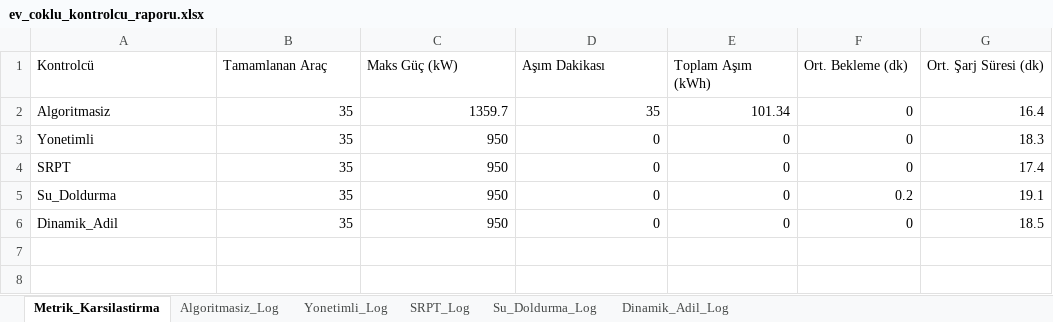
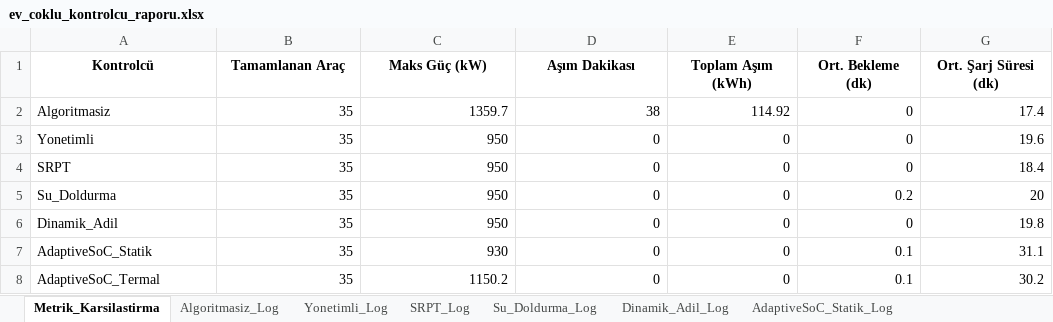
Before and after one commit to bahadir11869/OneDayorDayOne, an Excel workbook: OutputExcel/ev_coklu_kontrolcu_raporu.xlsx, sheet Metrik_Karsilastirma, drawn as a sheet; values as stored, in another font and other column widths than the file's, no borders; the diff names each change by its address in the sheet, - before the commit and + after, or states it on an @@ line.

```diff
--- a/OutputExcel/ev_coklu_kontrolcu_raporu.xlsx (sheet Metrik_Karsilastirma)
+++ b/OutputExcel/ev_coklu_kontrolcu_raporu.xlsx (sheet Metrik_Karsilastirma)
+sheet tab: AdaptiveSoC_Statik_Log
@@ A1:G1 bold: off → on, alignment: left → center @@
-D2 (Aşım Dakikası): 35
+D2 (Aşım Dakikası): 38
-E2 (Toplam Aşım (kWh)): 101.34
+E2 (Toplam Aşım (kWh)): 114.92
-G2 (Ort. Şarj Süresi (dk)): 16.4
+G2 (Ort. Şarj Süresi (dk)): 17.4
-G3 (Ort. Şarj Süresi (dk)): 18.3
+G3 (Ort. Şarj Süresi (dk)): 19.6
-G4 (Ort. Şarj Süresi (dk)): 17.4
+G4 (Ort. Şarj Süresi (dk)): 18.4
-G5 (Ort. Şarj Süresi (dk)): 19.1
+G5 (Ort. Şarj Süresi (dk)): 20
-G6 (Ort. Şarj Süresi (dk)): 18.5
+G6 (Ort. Şarj Süresi (dk)): 19.8
+row 7: AdaptiveSoC_Statik | 35 | 930 | 0 | 0 | 0.1 | 31.1
+row 8: AdaptiveSoC_Termal | 35 | 1150.2 | 0 | 0 | 0.1 | 30.2
```
Also changed, not shown: sheet Dinamik_Adil_Log, sheet Yonetimli_Log, sheet SRPT_Log, sheet Su_Doldurma_Log, sheet Algoritmasiz_Log, other sheet tabs, OutputExcel/ev_sarj_karsilastirma_raporu.xlsx, 13 other files.
